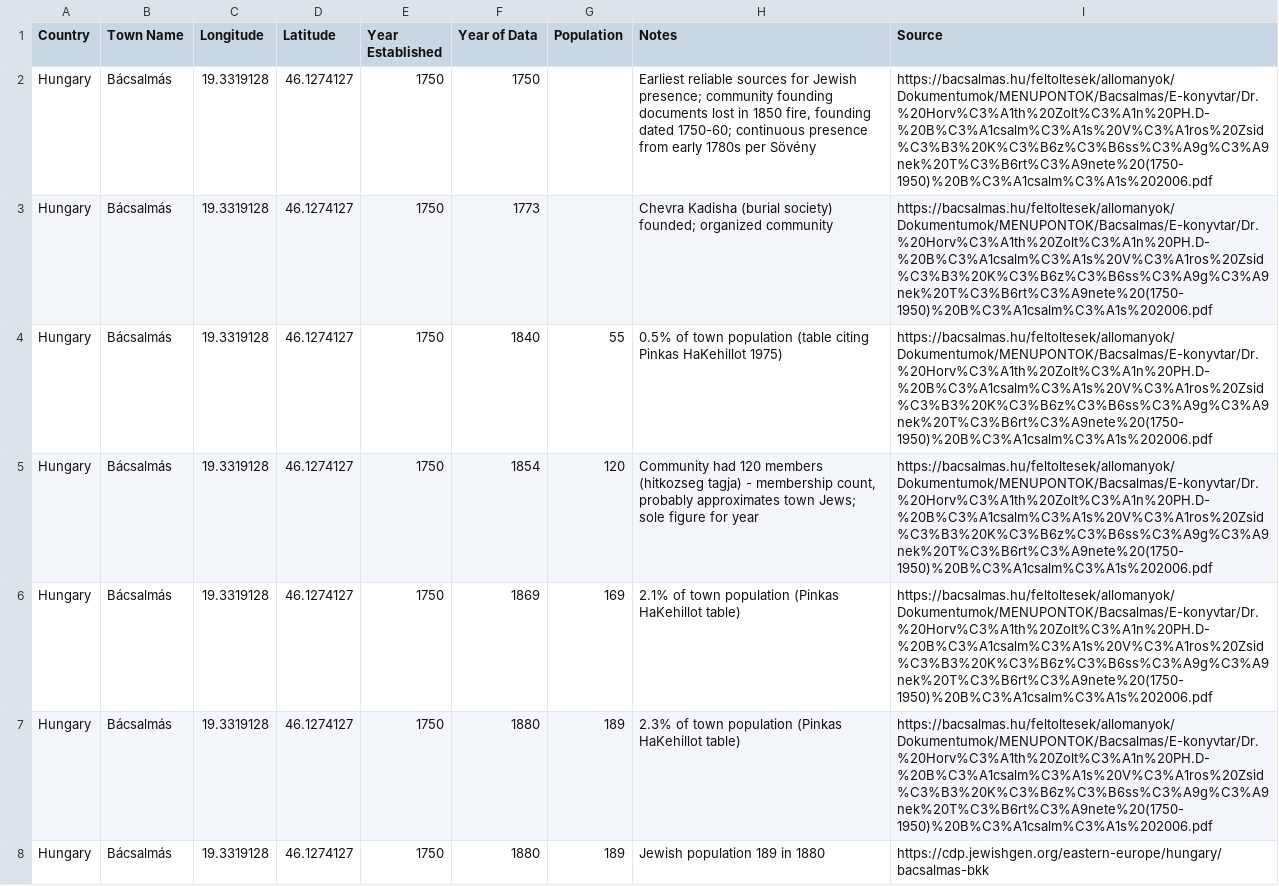
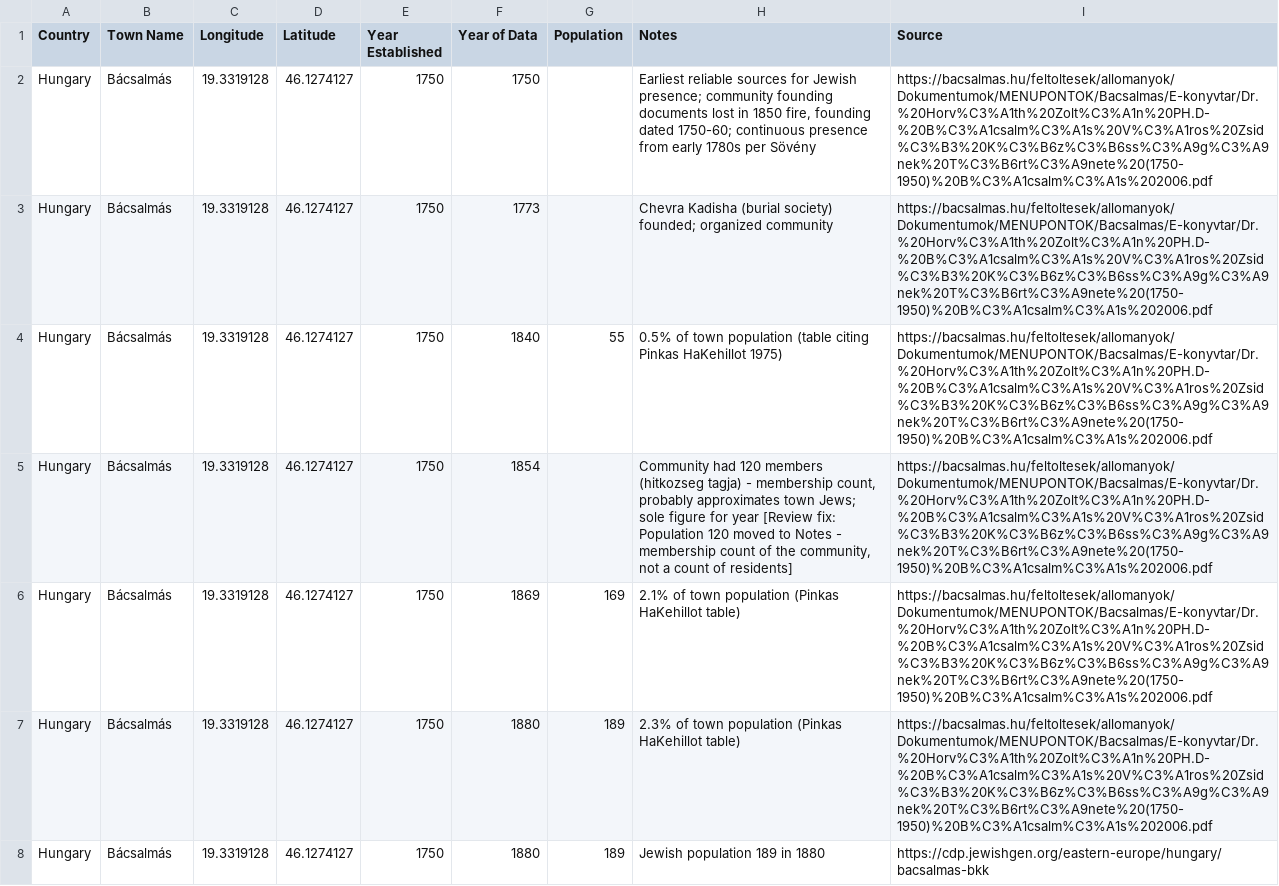
Before and after one commit to softwine-ltd/kehillot-through-time, a CSV file: data_collection/claude_gaprun6/city_data_Bácsalmás_Hungary.csv, drawn as a sheet; only a part is shown.

```diff
--- a/data_collection/claude_gaprun6/city_data_Bácsalmás_Hungary.csv
+++ b/data_collection/claude_gaprun6/city_data_Bácsalmás_Hungary.csv
@@ -4,3 +4,3 @@ Hungary,Bácsalmás,19.3319128,46.1274127,1750,1773,,Chevra Kadisha (burial soci
 Hungary,Bácsalmás,19.3319128,46.1274127,1750,1840,55,0.5% of town population (table citing Pinkas HaKehillot 1975),https://bacsalmas.hu/feltoltesek/allomanyok/Dokumentumok/MENUPONTOK/Bacsalmas/E-konyvtar/Dr.%20Horv%C3%A1th%20Zolt%C3%A1n%20PH.D-%20B%C3%A1csalm%C3%A1s%20V%C3%A1ros%20Zsid%C3%B3%20K%C3%B6z%C3%B6ss%C3%A9g%C3%A9nek%20T%C3%B6rt%C3%A9nete%20(1750-1950)%20B%C3%A1csalm%C3%A1s%202006.pdf
-Hungary,Bácsalmás,19.3319128,46.1274127,1750,1854,120,"Community had 120 members (hitkozseg tagja) - membership count, probably approximates town Jews; sole figure for year",https://bacsalmas.hu/feltoltesek/allomanyok/Dokumentumok/MENUPONTOK/Bacsalmas/E-konyvtar/Dr.%20Horv%C3%A1th%20Zolt%C3%A1n%20PH.D-%20B%C3%A1csalm%C3%A1s%20V%C3%A1ros%20Zsid%C3%B3%20K%C3%B6z%C3%B6ss%C3%A9g%C3%A9nek%20T%C3%B6rt%C3%A9nete%20(1750-1950)%20B%C3%A1csalm%C3%A1s%202006.pdf
+Hungary,Bácsalmás,19.3319128,46.1274127,1750,1854,,"Community had 120 members (hitkozseg tagja) - membership count, probably approximates town Jews; sole figure for year [Review fix: Population 120 moved to Notes - membership count of the community, not a count of residents]",https://bacsalmas.hu/feltoltesek/allomanyok/Dokumentumok/MENUPONTOK/Bacsalmas/E-konyvtar/Dr.%20Horv%C3%A1th%20Zolt%C3%A1n%20PH.D-%20B%C3%A1csalm%C3%A1s%20V%C3%A1ros%20Zsid%C3%B3%20K%C3%B6z%C3%B6ss%C3%A9g%C3%A9nek%20T%C3%B6rt%C3%A9nete%20(1750-1950)%20B%C3%A1csalm%C3%A1s%202006.pdf
 Hungary,Bácsalmás,19.3319128,46.1274127,1750,1869,169,2.1% of town population (Pinkas HaKehillot table),https://bacsalmas.hu/feltoltesek/allomanyok/Dokumentumok/MENUPONTOK/Bacsalmas/E-konyvtar/Dr.%20Horv%C3%A1th%20Zolt%C3%A1n%20PH.D-%20B%C3%A1csalm%C3%A1s%20V%C3%A1ros%20Zsid%C3%B3%20K%C3%B6z%C3%B6ss%C3%A9g%C3%A9nek%20T%C3%B6rt%C3%A9nete%20(1750-1950)%20B%C3%A1csalm%C3%A1s%202006.pdf
```
Also changed, not shown: data_collection/claude_gaprun6/city_data_Cali_Colombia.csv, data_collection/claude_gaprun6/city_data_Kamyenyets_Belarus.csv, 2 other files.
